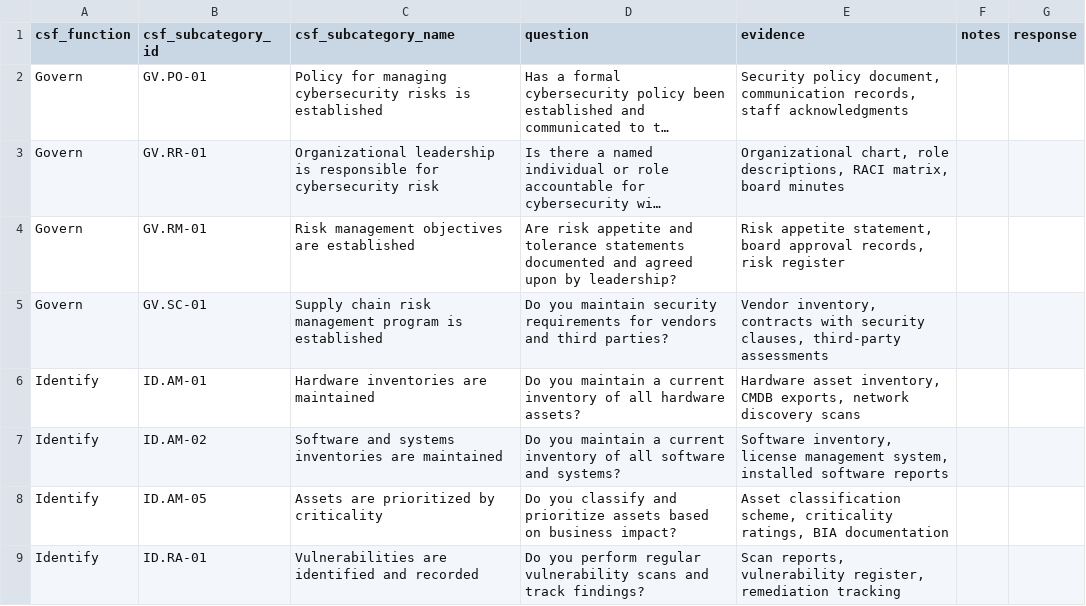
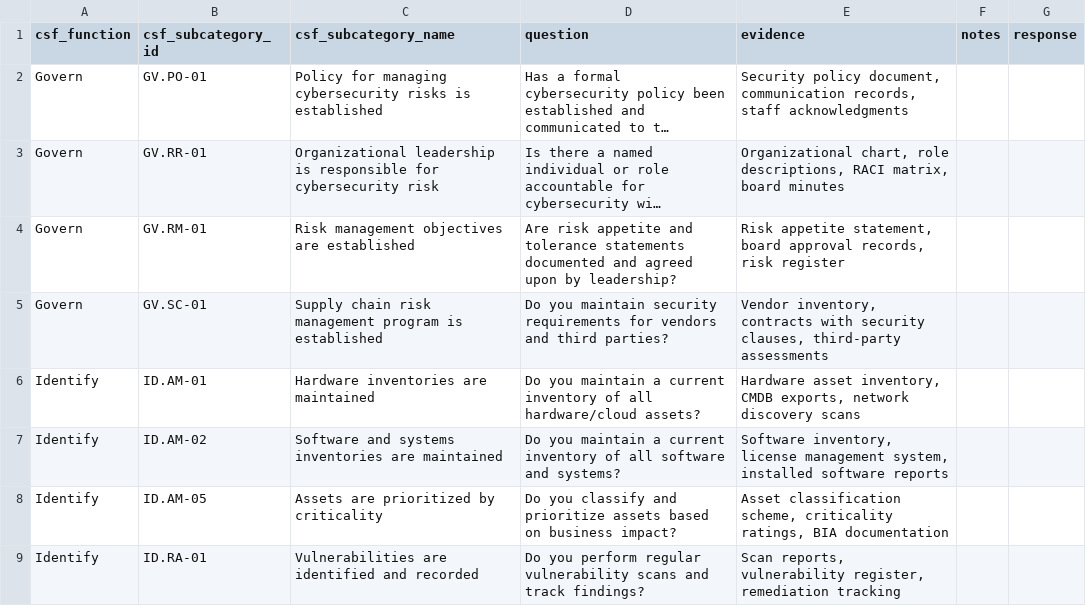
Before and after one commit to eriklacson/CSFLite, a CSV file: templates/governance_checks_template.csv, drawn as a sheet; only a part is shown; long unchanged cells end in ….

```diff
--- a/templates/governance_checks_template.csv
+++ b/templates/governance_checks_template.csv
@@ -5,3 +5,3 @@ Govern,GV.RM-01,Risk management objectives are established,Are risk appetite and
 Govern,GV.SC-01,Supply chain risk management program is established,Do you maintain security requirements for vendors and third parties?,"Vendor inventory, contracts with security clauses, third-party assessments",,
-Identify,ID.AM-01,Hardware inventories are maintained,Do you maintain a current inventory of all hardware assets?,"Hardware asset inventory, CMDB exports, network discovery scans",,
+Identify,ID.AM-01,Hardware inventories are maintained,Do you maintain a current inventory of all hardware/cloud assets?,"Hardware asset inventory, CMDB exports, network discovery scans",,
 Identify,ID.AM-02,Software and systems inventories are maintained,Do you maintain a current inventory of all software and systems?,"Software inventory, license management system, installed software reports",,
```
Also changed, not shown: data/csf_lookup.csv, 8 other files.
